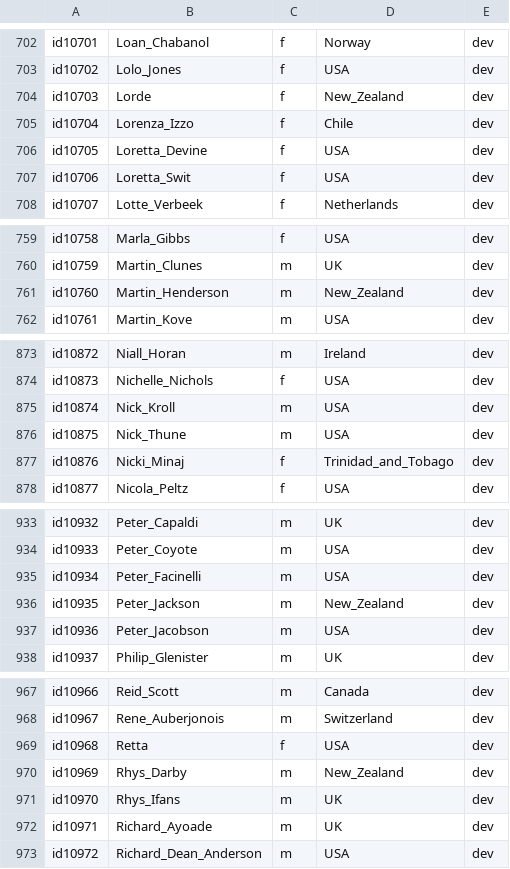
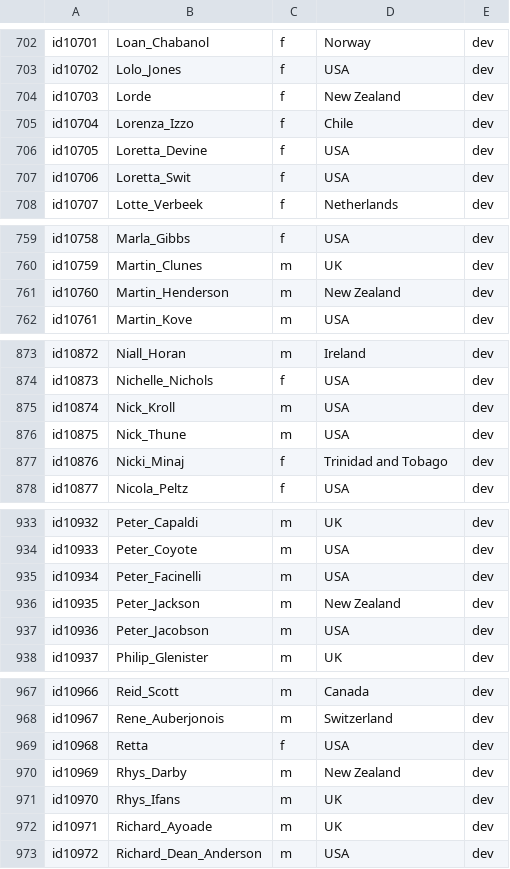
Before and after one commit to wiebket/bt4vt, a CSV file: example/vox1_meta.csv, drawn as a sheet; only a part is shown, gaps mark what is left out; the diff covers the shown part only.

```diff
--- a/example/vox1_meta.csv
+++ b/example/vox1_meta.csv
@@ -703,3 +703,3 @@ id10701	Loan_Chabanol	f	Norway	dev
 id10702	Lolo_Jones	f	USA	dev
-id10703	Lorde	f	New_Zealand	dev
+id10703	Lorde	f	New Zealand	dev
 id10704	Lorenza_Izzo	f	Chile	dev
@@ -760,3 +760,3 @@ id10758	Marla_Gibbs	f	USA	dev
 id10759	Martin_Clunes	m	UK	dev
-id10760	Martin_Henderson	m	New_Zealand	dev
+id10760	Martin_Henderson	m	New Zealand	dev
 id10761	Martin_Kove	m	USA	dev
@@ -876,3 +876,3 @@ id10874	Nick_Kroll	m	USA	dev
 id10875	Nick_Thune	m	USA	dev
-id10876	Nicki_Minaj	f	Trinidad_and_Tobago	dev
+id10876	Nicki_Minaj	f	Trinidad and Tobago	dev
 id10877	Nicola_Peltz	f	USA	dev
@@ -935,3 +935,3 @@ id10933	Peter_Coyote	m	USA	dev
 id10934	Peter_Facinelli	m	USA	dev
-id10935	Peter_Jackson	m	New_Zealand	dev
+id10935	Peter_Jackson	m	New Zealand	dev
 id10936	Peter_Jacobson	m	USA	dev
@@ -969,3 +969,3 @@ id10967	Rene_Auberjonois	m	Switzerland	dev
 id10968	Retta	f	USA	dev
-id10969	Rhys_Darby	m	New_Zealand	dev
+id10969	Rhys_Darby	m	New Zealand	dev
 id10970	Rhys_Ifans	m	UK	dev
```
Also changed, not shown: 1 added row, 1 removed row and 7 edited cells elsewhere in this file, 2 other files.
